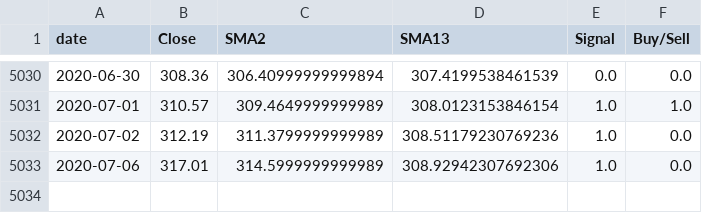
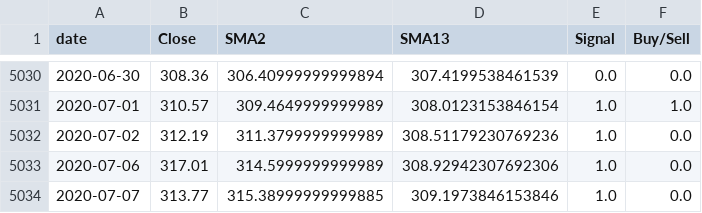
Before and after one commit to Akstiner96/Project_2_dream_team, a CSV file: signals_2_13.csv, drawn as a sheet; only a part is shown, gaps mark what is left out; the diff names each change by its address in the sheet, - before the commit and + after, or states it on an @@ line.

```diff
--- a/signals_2_13.csv
+++ b/signals_2_13.csv
+row 5034: 2020-07-07 | 313.77 | 315.38999999999885 | 309.1973846153846 | 1.0 | 0.0
```
Also changed, not shown: 19 other files.
